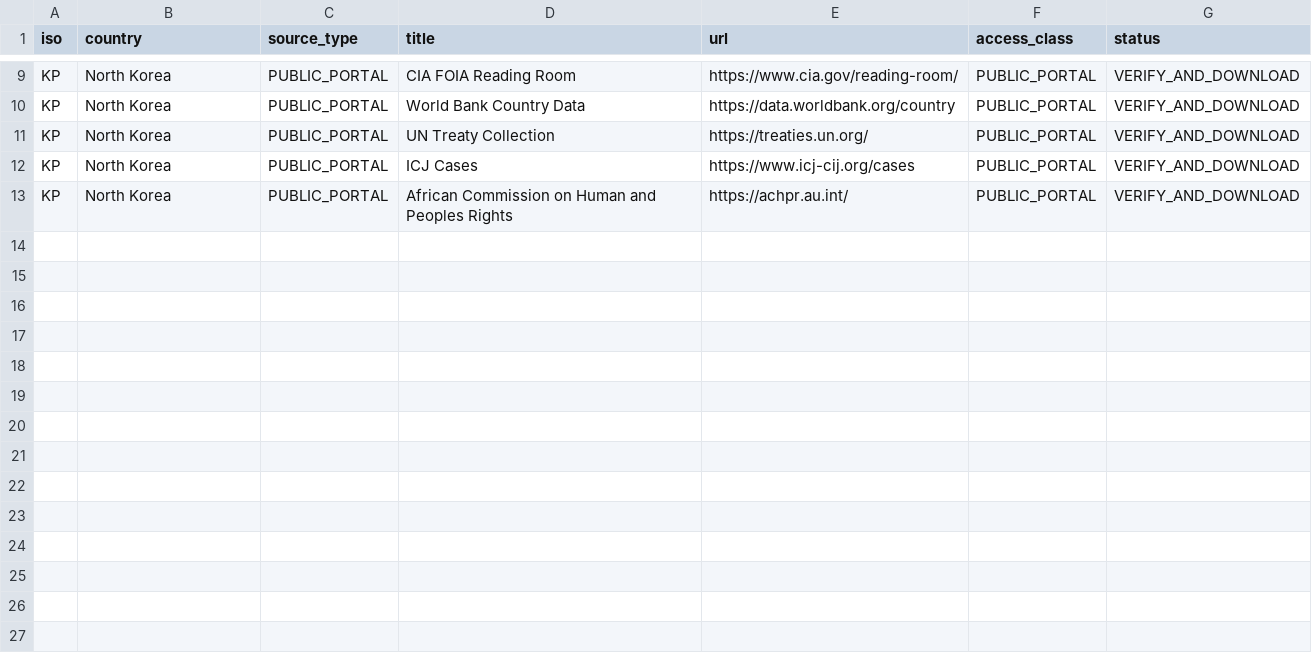
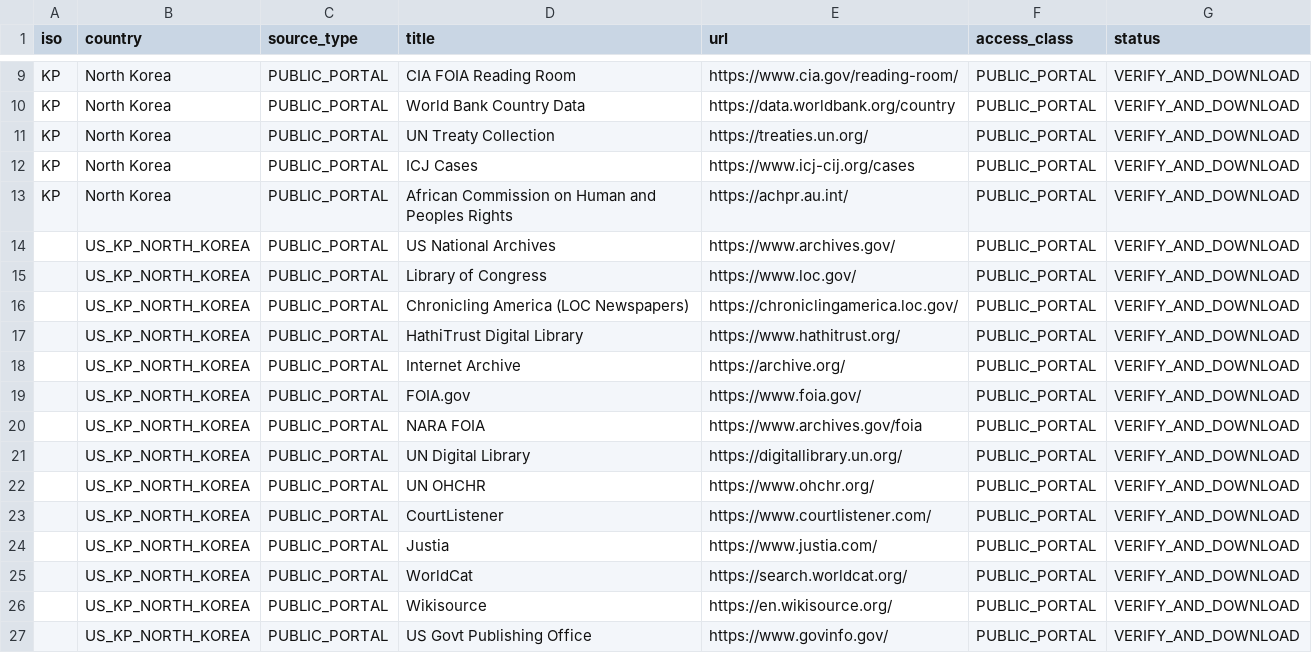
Before and after one commit to GlobalRestitutionAlliance/asia-us-kp-north-korea-master-litigation, a CSV file: 03_Evidentiary_Exhibits/PRIMARY_PUBLIC_SOURCES.csv, drawn as a sheet; only a part is shown, gaps mark what is left out; the diff names each change by its address in the sheet, - before the commit and + after, or states it on an @@ line.

Commit message:
Expand primary public source registries (Batch 2)

```diff
--- a/03_Evidentiary_Exhibits/PRIMARY_PUBLIC_SOURCES.csv
+++ b/03_Evidentiary_Exhibits/PRIMARY_PUBLIC_SOURCES.csv
+row 14:  | US_KP_NORTH_KOREA | PUBLIC_PORTAL | US National Archives | https://www.archives.gov/ | PUBLIC_PORTAL | VERIFY_AND_DOWNLOAD
+row 15:  | US_KP_NORTH_KOREA | PUBLIC_PORTAL | Library of Congress | https://www.loc.gov/ | PUBLIC_PORTAL | VERIFY_AND_DOWNLOAD
+row 16:  | US_KP_NORTH_KOREA | PUBLIC_PORTAL | Chronicling America (LOC Newspapers) | https://chroniclingamerica.loc.gov/ | PUBLIC_PORTAL | VERIFY_AND_DOWNLOAD
+row 17:  | US_KP_NORTH_KOREA | PUBLIC_PORTAL | HathiTrust Digital Library | https://www.hathitrust.org/ | PUBLIC_PORTAL | VERIFY_AND_DOWNLOAD
+row 18:  | US_KP_NORTH_KOREA | PUBLIC_PORTAL | Internet Archive | https://archive.org/ | PUBLIC_PORTAL | VERIFY_AND_DOWNLOAD
+row 19:  | US_KP_NORTH_KOREA | PUBLIC_PORTAL | FOIA.gov | https://www.foia.gov/ | PUBLIC_PORTAL | VERIFY_AND_DOWNLOAD
+row 20:  | US_KP_NORTH_KOREA | PUBLIC_PORTAL | NARA FOIA | https://www.archives.gov/foia | PUBLIC_PORTAL | VERIFY_AND_DOWNLOAD
+row 21:  | US_KP_NORTH_KOREA | PUBLIC_PORTAL | UN Digital Library | https://digitallibrary.un.org/ | PUBLIC_PORTAL | VERIFY_AND_DOWNLOAD
+row 22:  | US_KP_NORTH_KOREA | PUBLIC_PORTAL | UN OHCHR | https://www.ohchr.org/ | PUBLIC_PORTAL | VERIFY_AND_DOWNLOAD
+row 23:  | US_KP_NORTH_KOREA | PUBLIC_PORTAL | CourtListener | https://www.courtlistener.com/ | PUBLIC_PORTAL | VERIFY_AND_DOWNLOAD
+row 24:  | US_KP_NORTH_KOREA | PUBLIC_PORTAL | Justia | https://www.justia.com/ | PUBLIC_PORTAL | VERIFY_AND_DOWNLOAD
+row 25:  | US_KP_NORTH_KOREA | PUBLIC_PORTAL | WorldCat | https://search.worldcat.org/ | PUBLIC_PORTAL | VERIFY_AND_DOWNLOAD
+row 26:  | US_KP_NORTH_KOREA | PUBLIC_PORTAL | Wikisource | https://en.wikisource.org/ | PUBLIC_PORTAL | VERIFY_AND_DOWNLOAD
+row 27:  | US_KP_NORTH_KOREA | PUBLIC_PORTAL | US Govt Publishing Office | https://www.govinfo.gov/ | PUBLIC_PORTAL | VERIFY_AND_DOWNLOAD
```
Also changed, not shown: 2 other files.
